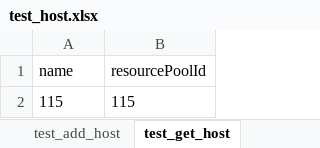
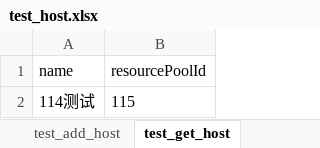
Before and after one commit to Lina9201/AutomationTestTask, an Excel workbook: test_data/test_host.xlsx, sheet test_get_host, drawn as a sheet; values as stored, in another font and other column widths than the file's, no borders; the diff names each change by its address in the sheet, - before the commit and + after, or states it on an @@ line.

```diff
--- a/test_data/test_host.xlsx (sheet test_get_host)
+++ b/test_data/test_host.xlsx (sheet test_get_host)
-A2 (name): 115
+A2 (name): 114测试
```
Also changed, not shown: sheet test_test_connect, sheet test_edit_host, sheet test_delete_host, sheet test_host_spec, sheet test_add_host, other sheet tabs, test_data/test_image.xlsx, test_data/test_resourcepool.xlsx, 10 other files.
